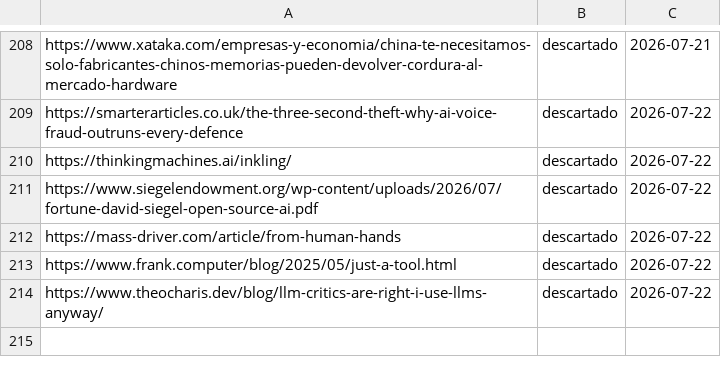
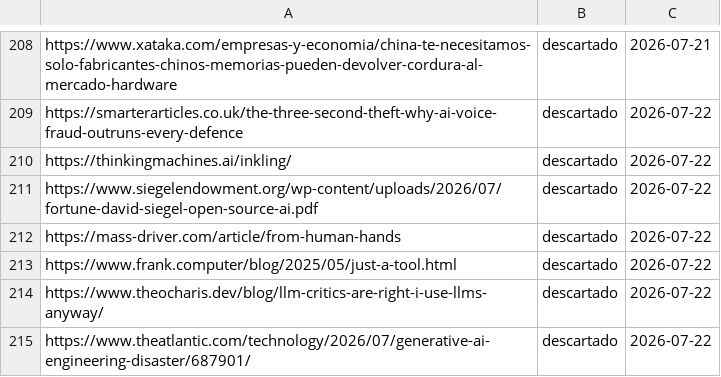
Before and after one commit to proyectotestbuk/radar-ia, a TSV file: docs/estado.tsv, drawn as a sheet; only a part is shown, gaps mark what is left out; the diff names each change by its address in the sheet, - before the commit and + after, or states it on an @@ line.

Commit message:
estado: 2026-07-22 07:07

```diff
--- a/docs/estado.tsv
+++ b/docs/estado.tsv
+row 215: https://www.theatlantic.com/technology/2026/07/generative-ai-engineering-disaster/687901/ | descartado | 2026-07-22
```
